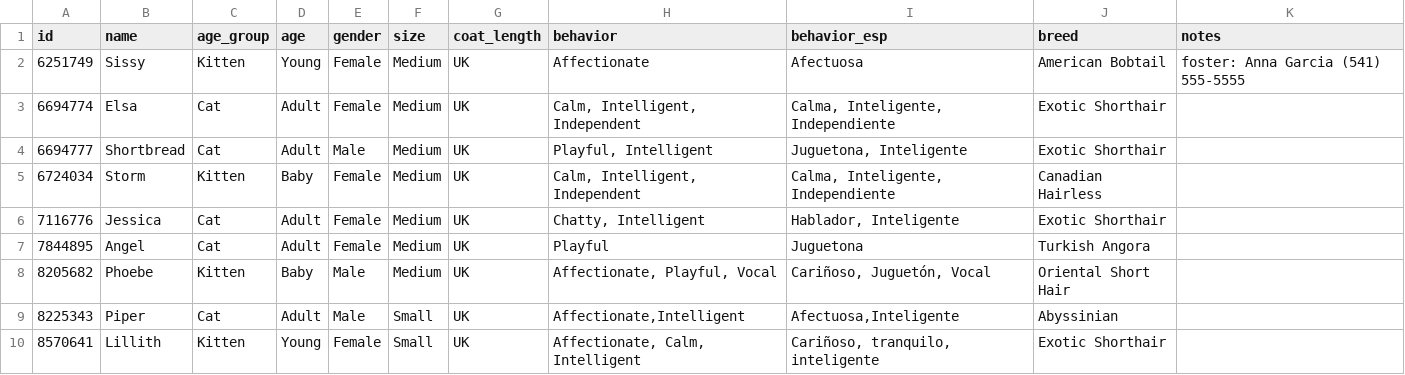
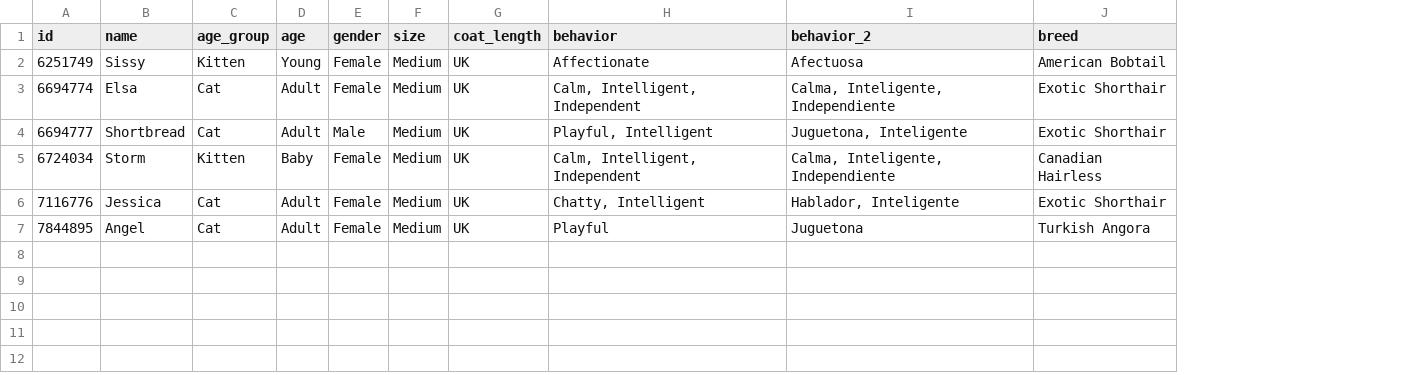
Before and after one commit to pluralsight-cloud/Azure-AI-Search-Learn-by-Doing, a CSV file: PII/adoptable-cats.csv, drawn as a sheet; the diff names each change by its address in the sheet, - before the commit and + after, or states it on an @@ line.

Commit message:
Update adoptable-cats.csv

```diff
--- a/PII/adoptable-cats.csv
+++ b/PII/adoptable-cats.csv
-column K (notes), row 2: foster: Anna Garcia (541) 555-5555
-I1: behavior_esp
+I1: behavior_2
-row 8: 8205682 | Phoebe | Kitten | Baby | Male | Medium | UK | Affectionate, Playful, Vocal | Cariñoso, Juguetón, Vocal | Oriental Short Hair
-row 9: 8225343 | Piper | Cat | Adult | Male | Small | UK | Affectionate,Intelligent | Afectuosa,Inteligente | Abyssinian
-row 10: 8570641 | Lillith | Kitten | Young | Female | Small | UK | Affectionate, Calm, Intelligent | Cariñoso, tranquilo, inteligente | Exotic Shorthair
```
